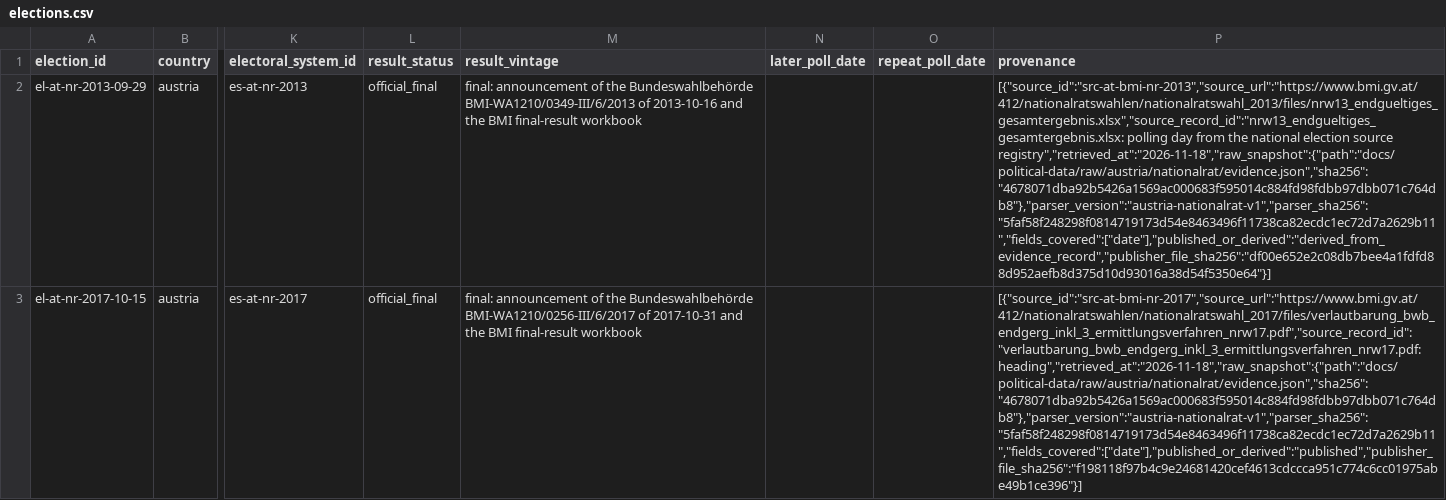
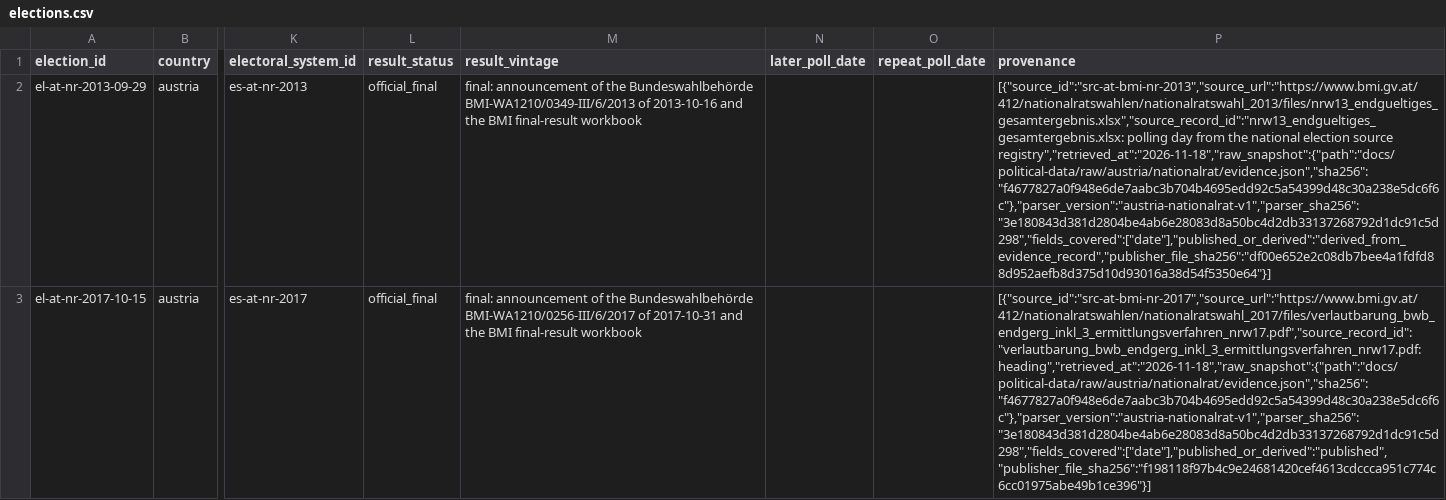
Before and after one commit to hui-sallai/central-europe-political-atlas, a CSV file: public/research-data/political/austria/elections.csv, drawn as a sheet; only a part is shown, gaps mark what is left out; the diff covers the shown part only; the diff names each change by its address in the sheet, - before the commit and + after, or states it on an @@ line.

```diff
--- a/public/research-data/political/austria/elections.csv
+++ b/public/research-data/political/austria/elections.csv
-P2 (provenance): …election source registry","retrieved_at":"2026-11-18","raw_snapshot":{"path":"docs/political-data/raw/austria/nationalrat/evidence.json","sha256":"4678071dba92b5426a1569ac000683f595014c884fd98fdbb97dbb071c764db8"},"parser_version":"austria-nationalrat-v1","parser_sha256":"5faf58f248298f0814719173d54e8463496f11738ca82ecdc1ec72d7a2629b11","fields_covered":["date"],"published_or_derived":"derived_from_evidence_record","publisher_file_sha256":"df00e652e2c08db7bee4a1fdfd88d952aefb8d375d10d93016a38d54f5350e64"}]
+P2 (provenance): …election source registry","retrieved_at":"2026-11-18","raw_snapshot":{"path":"docs/political-data/raw/austria/nationalrat/evidence.json","sha256":"f4677827a0f948e6de7aabc3b704b4695edd92c5a54399d48c30a238e5dc6f6c"},"parser_version":"austria-nationalrat-v1","parser_sha256":"3e180843d381d2804be4ab6e28083d8a50bc4d2db33137268792d1dc91c5d298","fields_covered":["date"],"published_or_derived":"derived_from_evidence_record","publisher_file_sha256":"df00e652e2c08db7bee4a1fdfd88d952aefb8d375d10d93016a38d54f5350e64"}]
-P3 (provenance): [{"source_id":"src-at-bmi-nr-2017","source_url":"https://www.bmi.gv.at/412/nationalratswahlen/nationalratswahl_2017/files/verlautbarung_bwb_endgerg_inkl_3_ermittlungsverfahren_nrw17.pdf","source_record_id":"verlautbarung_bwb_endgerg_inkl_3_ermittlungsverfahren_nrw17.pdf: heading","retrieved_at":"2026-11-18","raw_snapshot":{"path":"docs/political-data/raw/austria/nationalrat/evidence.json","sha256":"4678071dba92b5426a1569ac000683f595014c884fd98fdbb97dbb071c764db8"},"parser_version":"austria-nationalrat-v1","parser_sha256":"5faf58f248298f0814719173d54e8463496f11738ca82ecdc1ec72d7a2629b11","fields_covered":["date"],"published_or_derived":"published","publisher_file_sha256":"f198118f97b4c9e24681420cef4613cdccca951c774c6cc01975abe49b1ce396"}]
+P3 (provenance): [{"source_id":"src-at-bmi-nr-2017","source_url":"https://www.bmi.gv.at/412/nationalratswahlen/nationalratswahl_2017/files/verlautbarung_bwb_endgerg_inkl_3_ermittlungsverfahren_nrw17.pdf","source_record_id":"verlautbarung_bwb_endgerg_inkl_3_ermittlungsverfahren_nrw17.pdf: heading","retrieved_at":"2026-11-18","raw_snapshot":{"path":"docs/political-data/raw/austria/nationalrat/evidence.json","sha256":"f4677827a0f948e6de7aabc3b704b4695edd92c5a54399d48c30a238e5dc6f6c"},"parser_version":"austria-nationalrat-v1","parser_sha256":"3e180843d381d2804be4ab6e28083d8a50bc4d2db33137268792d1dc91c5d298","fields_covered":["date"],"published_or_derived":"published","publisher_file_sha256":"f198118f97b4c9e24681420cef4613cdccca951c774c6cc01975abe49b1ce396"}]
```
Also changed, not shown: 2 edited cells elsewhere in this file, public/research-data/political/austria/election_results.csv, public/research-data/political/austria/election_turnout.csv, 45 other files.
